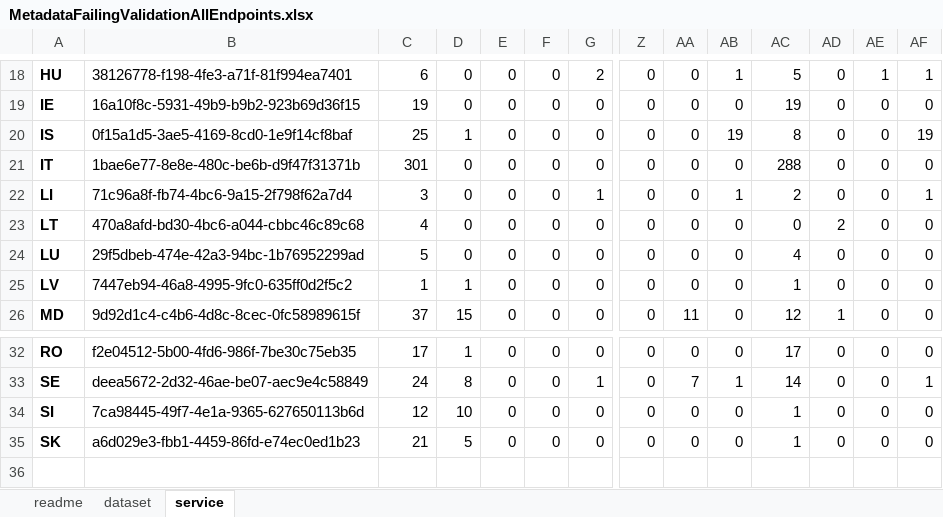
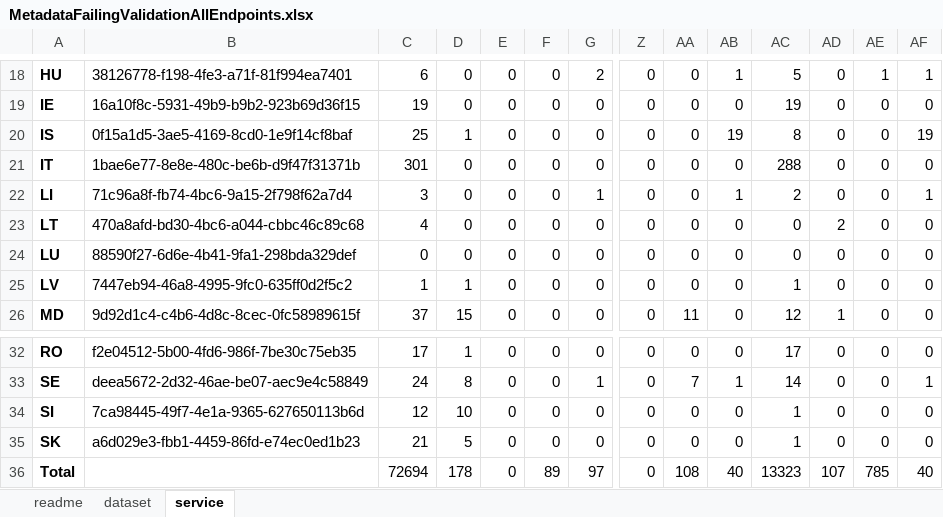
Before and after one commit to INSPIRE-MIF/mr-tools, an Excel workbook: mr-dashboards/mr2025/resources/MetadataFailingValidationAllEndpoints.xlsx, sheet service, drawn as a sheet; only a part is shown, gaps mark what is left out; values as stored, in another font and other column widths than the file's, no borders; rows hold the shown columns only; the diff names each change by its address in the sheet, - before the commit and + after, or states it on an @@ line.

Commit message:
updated total excel

```diff
--- a/mr-dashboards/mr2025/resources/MetadataFailingValidationAllEndpoints.xlsx (sheet service)
+++ b/mr-dashboards/mr2025/resources/MetadataFailingValidationAllEndpoints.xlsx (sheet service)
-B24: 29f5dbeb-474e-42a3-94bc-1b76952299ad
+B24: 88590f27-6d6e-4b41-9fa1-298bda329def
-C24: 5
+C24: 0
-AC24: 4
+AC24: 0
+row 36: Total |  | 72694 | 178 | 0 | 89 | 97 | 0 | 108 | 40 | 13323 | 107 | 785 | 40
```
Also changed, not shown: sheet dataset.
